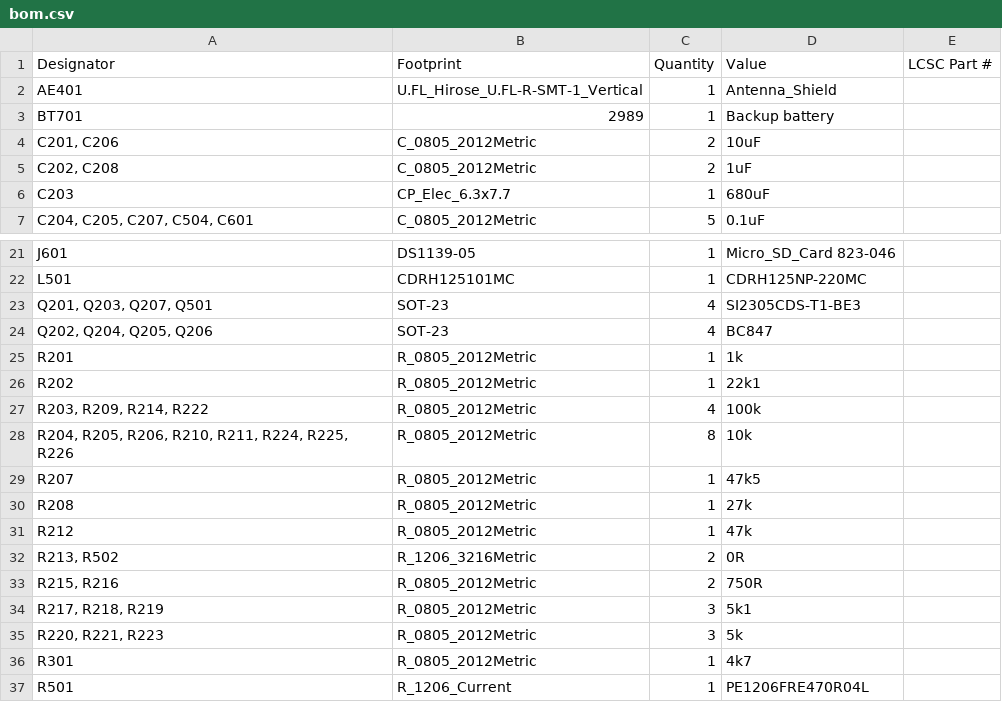
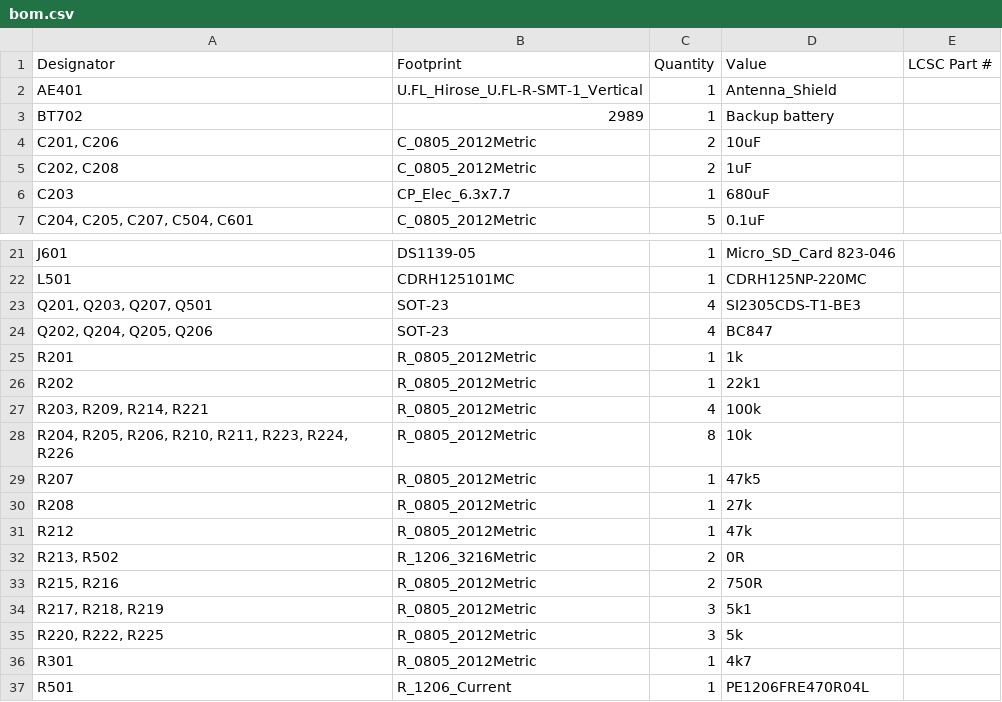
Before and after one commit to Project-SkyFall/CanSat-2023, a CSV file: PCB design/Control Unit/production/bom.csv, drawn as a sheet; only a part is shown, gaps mark what is left out.

```diff
--- a/PCB design/Control Unit/production/bom.csv
+++ b/PCB design/Control Unit/production/bom.csv
@@ -2,3 +2,3 @@ Designator,Footprint,Quantity,Value,LCSC Part #
 AE401,U.FL_Hirose_U.FL-R-SMT-1_Vertical,1,Antenna_Shield,
-BT701,2989,1,Backup battery,
+BT702,2989,1,Backup battery,
 "C201, C206",C_0805_2012Metric,2,10uF,
@@ -26,4 +26,4 @@ R201,R_0805_2012Metric,1,1k,
 R202,R_0805_2012Metric,1,22k1,
-"R203, R209, R214, R222",R_0805_2012Metric,4,100k,
-"R204, R205, R206, R210, R211, R224, R225, R226",R_0805_2012Metric,8,10k,
+"R203, R209, R214, R221",R_0805_2012Metric,4,100k,
+"R204, R205, R206, R210, R211, R223, R224, R226",R_0805_2012Metric,8,10k,
 R207,R_0805_2012Metric,1,47k5,
@@ -34,3 +34,3 @@ R212,R_0805_2012Metric,1,47k,
 "R217, R218, R219",R_0805_2012Metric,3,5k1,
-"R220, R221, R223",R_0805_2012Metric,3,5k,
+"R220, R222, R225",R_0805_2012Metric,3,5k,
 R301,R_0805_2012Metric,1,4k7,
```
Also changed, not shown: PCB design/Control Unit/production/designators.csv, PCB design/Control Unit/production/positions.csv, 32 other files.
